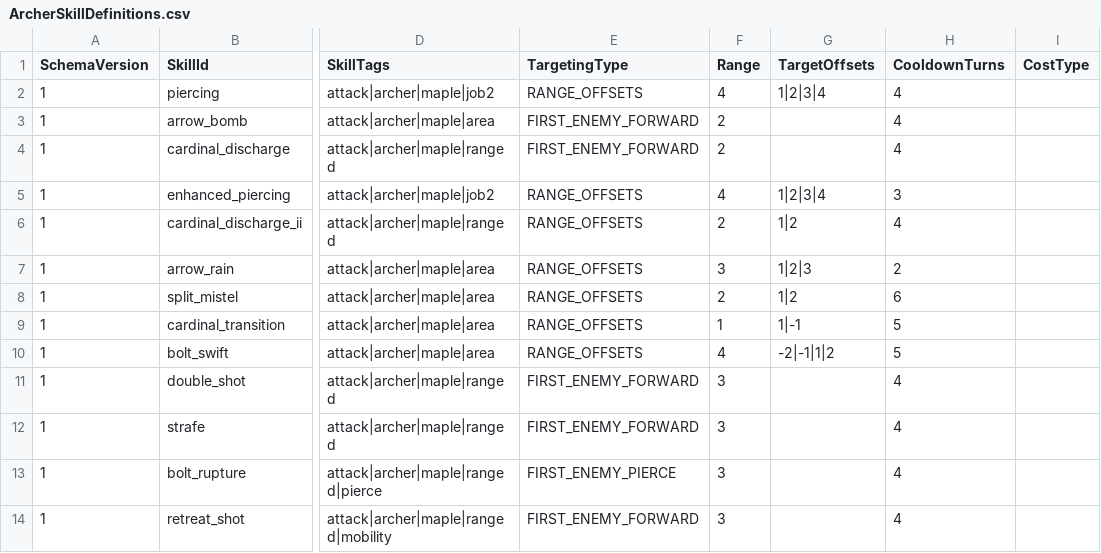
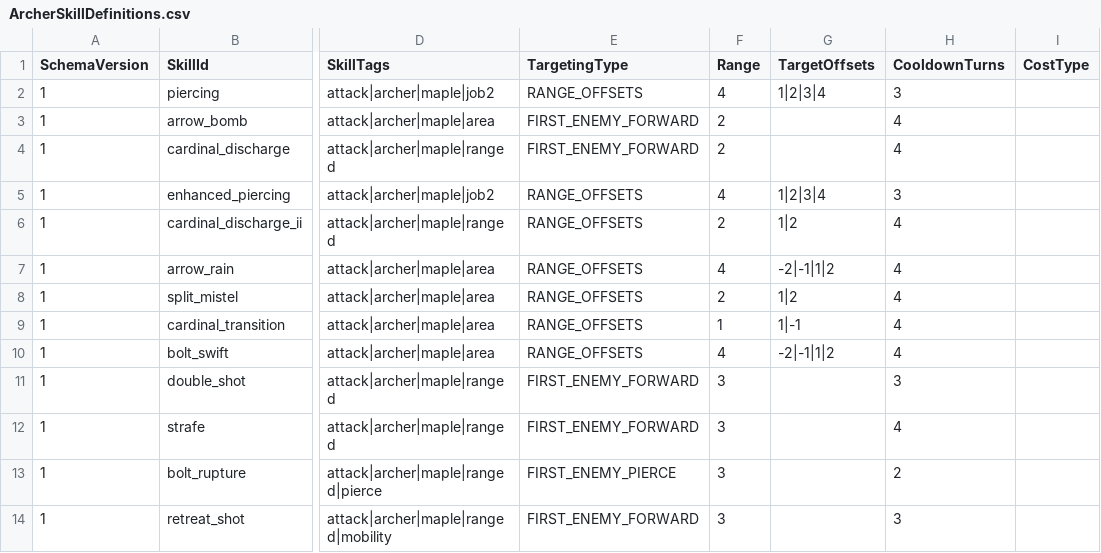
Before and after one commit to MagunMadown/MapleTactics, a CSV file: RootDesk/MyDesk/03_Data/ArcherSkillDefinitions.csv, drawn as a sheet; only a part is shown, gaps mark what is left out; the diff names each change by its address in the sheet, - before the commit and + after, or states it on an @@ line.

```diff
--- a/RootDesk/MyDesk/03_Data/ArcherSkillDefinitions.csv
+++ b/RootDesk/MyDesk/03_Data/ArcherSkillDefinitions.csv
-H2 (CooldownTurns): 4
+H2 (CooldownTurns): 3
-F7 (Range): 3
+F7 (Range): 4
-G7 (TargetOffsets): 1|2|3
+G7 (TargetOffsets): -2|-1|1|2
-H7 (CooldownTurns): 2
+H7 (CooldownTurns): 4
-H8 (CooldownTurns): 6
+H8 (CooldownTurns): 4
-H9:H10 (CooldownTurns): 5
+H9:H10 (CooldownTurns): 4
-H11 (CooldownTurns): 4
+H11 (CooldownTurns): 3
-H13 (CooldownTurns): 4
+H13 (CooldownTurns): 2
-H14 (CooldownTurns): 4
+H14 (CooldownTurns): 3
```
Also changed, not shown: RootDesk/MyDesk/03_Data/MageSkillDefinitions.csv, RootDesk/MyDesk/03_Data/PirateSkillDefinitions.csv, 3 other files.
